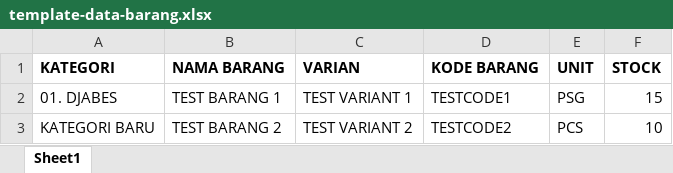
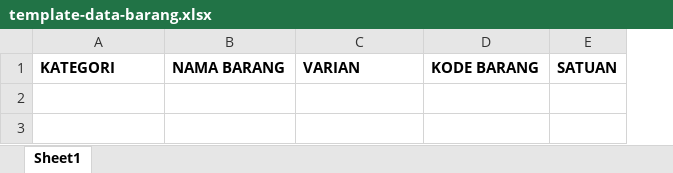
Before and after one commit to irfnmaulaa/palembang-store-app, an Excel workbook: public/template/template-data-barang.xlsx, sheet Sheet1, drawn as a sheet; values as stored, in another font and other column widths than the file's, no borders; removed rows and columns are numbered as before the commit, all else as after; the diff names each change by its address in the sheet, - before the commit and + after, or states it on an @@ line.

```diff
--- a/public/template/template-data-barang.xlsx (sheet Sheet1)
+++ b/public/template/template-data-barang.xlsx (sheet Sheet1)
-column E, row 1: UNIT
-column F, row 1: STOCK
+column E, row 1: SATUAN
-row 2: 01. DJABES | TEST BARANG 1 | TEST VARIANT 1 | TESTCODE1 | PSG | 15
-row 3: KATEGORI BARU | TEST BARANG 2 | TEST VARIANT 2 | TESTCODE2 | PCS | 10
```
Also changed, not shown: 1 other file.
